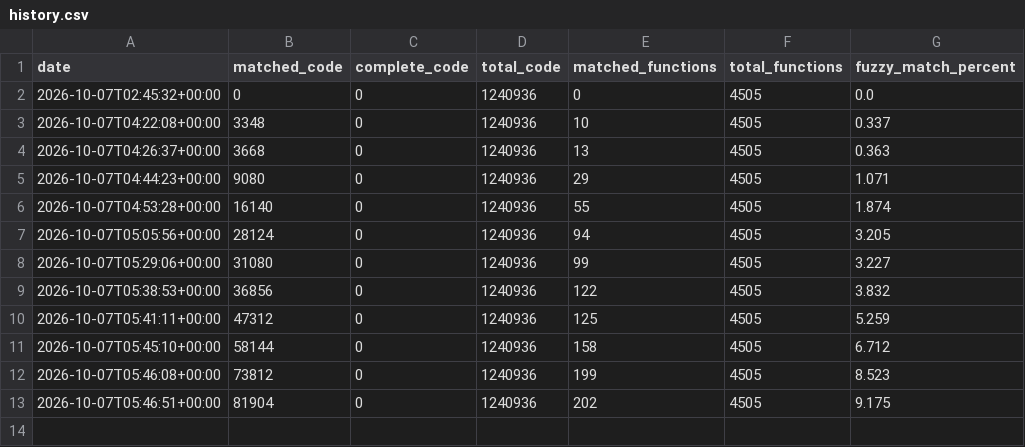
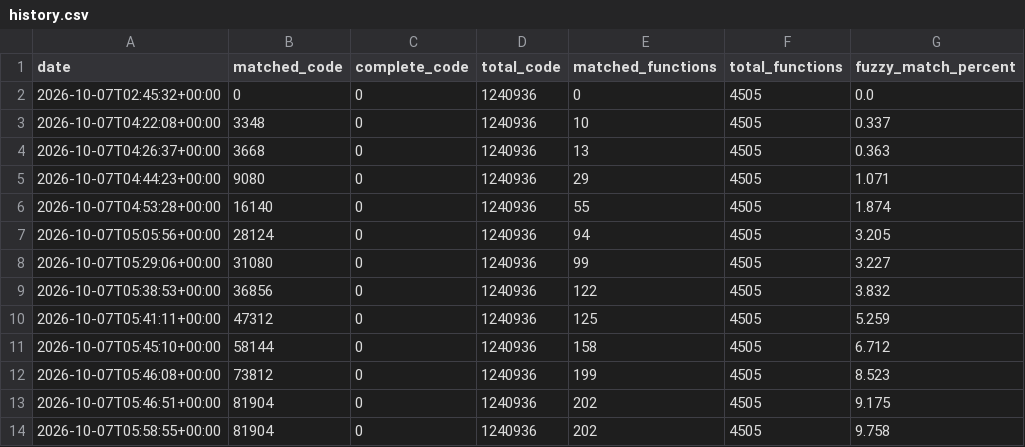
Before and after one commit to tylzars/bakubrawlers, a CSV file: progress/history.csv, drawn as a sheet; the diff names each change by its address in the sheet, - before the commit and + after, or states it on an @@ line.

Commit message:
Decompile TournamentScene::Update; share the data_020d43f0 record helpers; probe disassembles mid-function pools correctly

```diff
--- a/progress/history.csv
+++ b/progress/history.csv
+row 14: 2026-10-07T05:58:55+00:00 | 81904 | 0 | 1240936 | 202 | 4505 | 9.758
```
Also changed, not shown: 11 other files.
